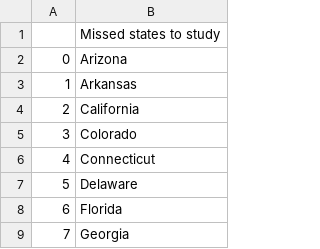
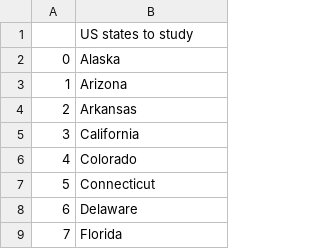
Before and after one commit to SaintClever/name_all_the_us_states_game, a CSV file: us_states_to_study.csv, drawn as a sheet; only a part is shown; the shorter side is filled out with more unchanged rows; addresses are those after the commit; the diff names each change by its address in the sheet, - before the commit and + after, or states it on an @@ line.

Commit message:
refactor code, add state already mentioned feature

```diff
--- a/us_states_to_study.csv
+++ b/us_states_to_study.csv
-B1: Missed states to study
+B1: US states to study
+row 2: 0 | Alaska
@@ column A renumbered from row 3 down @@
```
Also changed, not shown: 1 other file.
